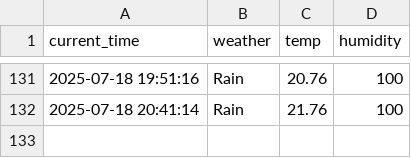
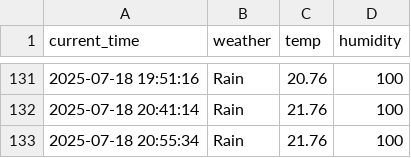
Before and after one commit to qasdszczcsq/seoul_weather_5_m, a CSV file: seoul_weather.csv, drawn as a sheet; only a part is shown, gaps mark what is left out; the diff names each change by its address in the sheet, - before the commit and + after, or states it on an @@ line.

```diff
--- a/seoul_weather.csv
+++ b/seoul_weather.csv
+row 133: 2025-07-18 20:55:34 | Rain | 21.76 | 100
```
